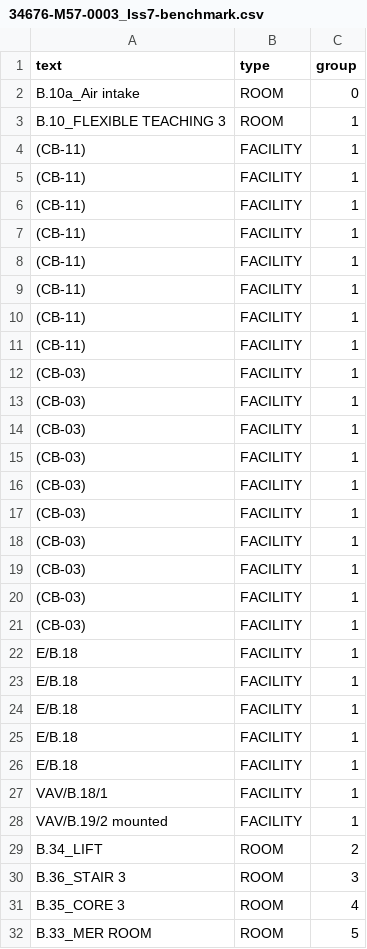
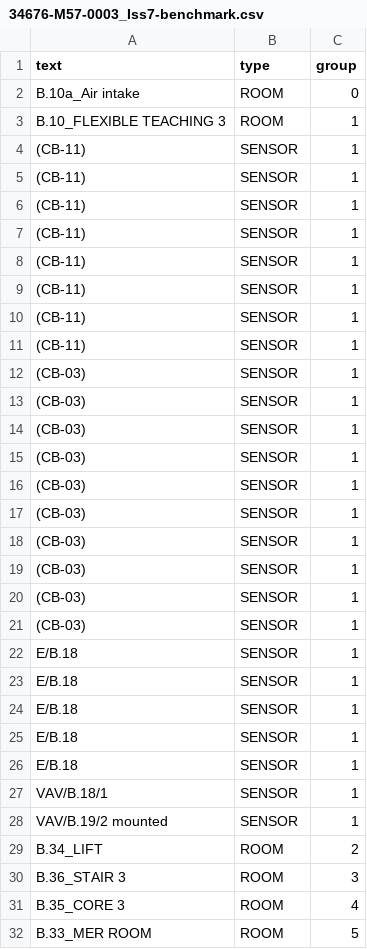
Before and after one commit to Nvpiao/AROBDD, a CSV file: ExtractCoordinateAndText/resources/34676-M57-0003_Iss7-benchmark.csv, drawn as a sheet; only a part is shown; the diff covers the shown part only.

```diff
--- a/ExtractCoordinateAndText/resources/34676-M57-0003_Iss7-benchmark.csv
+++ b/ExtractCoordinateAndText/resources/34676-M57-0003_Iss7-benchmark.csv
@@ -3,27 +3,27 @@ B.10a_Air intake,ROOM,0
 B.10_FLEXIBLE TEACHING 3,ROOM,1
-(CB-11),FACILITY,1
-(CB-11),FACILITY,1
-(CB-11),FACILITY,1
-(CB-11),FACILITY,1
-(CB-11),FACILITY,1
-(CB-11),FACILITY,1
-(CB-11),FACILITY,1
-(CB-11),FACILITY,1
-(CB-03),FACILITY,1
-(CB-03),FACILITY,1
-(CB-03),FACILITY,1
-(CB-03),FACILITY,1
-(CB-03),FACILITY,1
-(CB-03),FACILITY,1
-(CB-03),FACILITY,1
-(CB-03),FACILITY,1
-(CB-03),FACILITY,1
-(CB-03),FACILITY,1
-E/B.18,FACILITY,1
-E/B.18,FACILITY,1
-E/B.18,FACILITY,1
-E/B.18,FACILITY,1
-E/B.18,FACILITY,1
-VAV/B.18/1,FACILITY,1
-VAV/B.19/2 mounted,FACILITY,1
+(CB-11),SENSOR,1
+(CB-11),SENSOR,1
+(CB-11),SENSOR,1
+(CB-11),SENSOR,1
+(CB-11),SENSOR,1
+(CB-11),SENSOR,1
+(CB-11),SENSOR,1
+(CB-11),SENSOR,1
+(CB-03),SENSOR,1
+(CB-03),SENSOR,1
+(CB-03),SENSOR,1
+(CB-03),SENSOR,1
+(CB-03),SENSOR,1
+(CB-03),SENSOR,1
+(CB-03),SENSOR,1
+(CB-03),SENSOR,1
+(CB-03),SENSOR,1
+(CB-03),SENSOR,1
+E/B.18,SENSOR,1
+E/B.18,SENSOR,1
+E/B.18,SENSOR,1
+E/B.18,SENSOR,1
+E/B.18,SENSOR,1
+VAV/B.18/1,SENSOR,1
+VAV/B.19/2 mounted,SENSOR,1
 B.34_LIFT,ROOM,2
```
Also changed, not shown: 26 edited cells elsewhere in this file, ExtractCoordinateAndText/resources/34676-M57-0302_Iss7-benchmark.csv, ExtractCoordinateAndText/resources/AMG-34676-M57-0302_Iss2-benchmark.csv, 2 other files.
